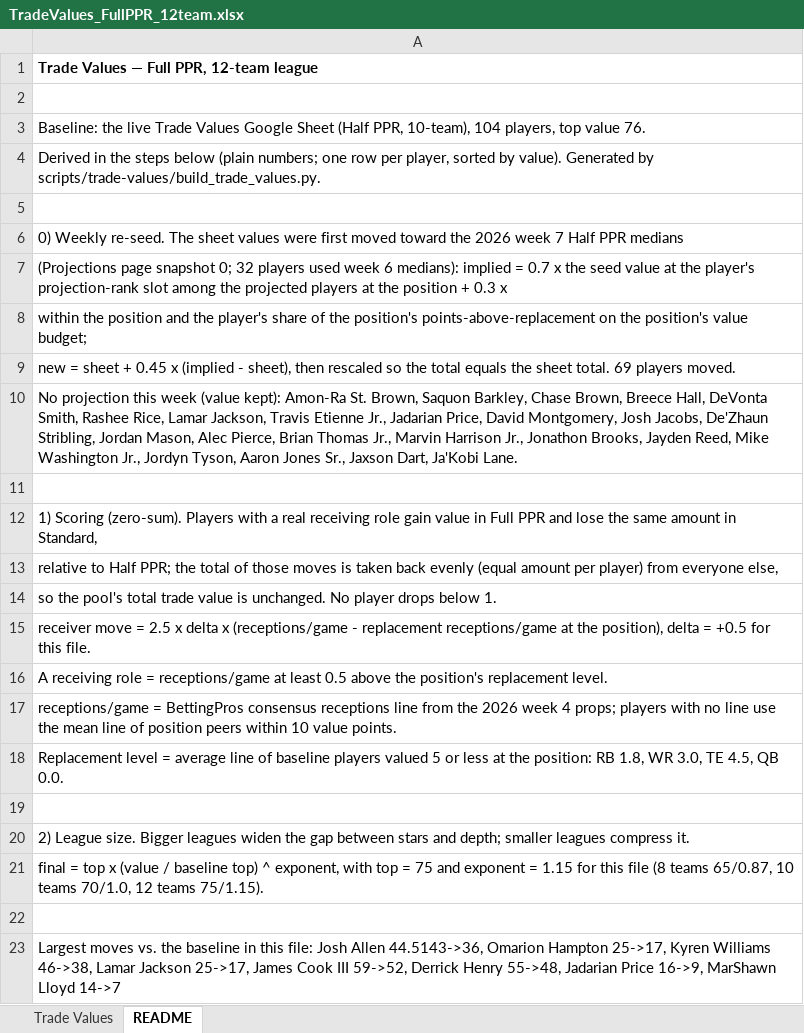
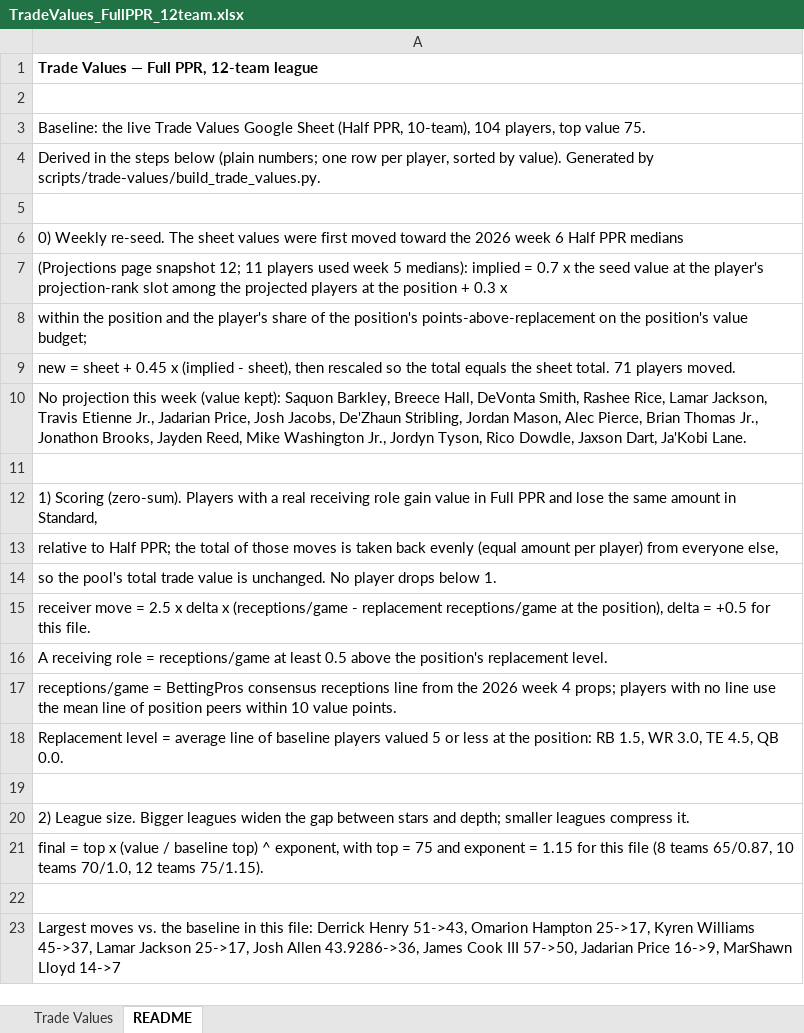
Before and after one commit to seoularpro/OddsVis, an Excel workbook: TradeValueSheets/TradeValues_FullPPR_12team.xlsx, sheet README, drawn as a sheet; values as stored, in another font and other column widths than the file's, no borders; the diff names each change by its address in the sheet, - before the commit and + after, or states it on an @@ line.

Commit message:
Revert "Update trade value sheets"
This reverts commit 7912be729759b44d4eef62af7e02316ffaac2d0c.

```diff
--- a/TradeValueSheets/TradeValues_FullPPR_12team.xlsx (sheet README)
+++ b/TradeValueSheets/TradeValues_FullPPR_12team.xlsx (sheet README)
-A3: …top value 76.
+A3: …top value 75.
-A6: …2026 week 7 Half PPR…
+A6: …2026 week 6 Half PPR…
-A7: …page snapshot 0; 32 players used week 6 medians): implied…
+A7: …page snapshot 12; 11 players used week 5 medians): implied…
-A9: …sheet total. 69 players moved.
+A9: …sheet total. 71 players moved.
-A10: …(value kept): Amon-Ra St. Brown, Saquon Barkley, Chase Brown, Breece Hall, DeVonta Smith, Rashee Rice, Lamar Jackson, Travis Etienne Jr., Jadarian Price, David Montgomery, Josh Jacobs, De'Zhaun Stribling, Jordan Mason, Alec Pierce, Brian Thomas Jr., Marvin Harrison Jr., Jonathon Brooks, Jayden Reed, Mike Washington Jr., Jordyn Tyson, Aaron Jones Sr., Jaxson Dart,…
+A10: …(value kept): Saquon Barkley, Breece Hall, DeVonta Smith, Rashee Rice, Lamar Jackson, Travis Etienne Jr., Jadarian Price, Josh Jacobs, De'Zhaun Stribling, Jordan Mason, Alec Pierce, Brian Thomas Jr., Jonathon Brooks, Jayden Reed, Mike Washington Jr., Jordyn Tyson, Rico Dowdle, Jaxson Dart,…
-A18: …position: RB 1.8, WR 3.0,…
+A18: …position: RB 1.5, WR 3.0,…
-A23: …this file: Josh Allen 44.5143->36, Omarion Hampton 25->17, Kyren Williams 46->38, Lamar Jackson 25->17, James Cook III 59->52, Derrick Henry 55->48, Jadarian Price…
+A23: …this file: Derrick Henry 51->43, Omarion Hampton 25->17, Kyren Williams 45->37, Lamar Jackson 25->17, Josh Allen 43.9286->36, James Cook III 57->50, Jadarian Price…
```
Also changed, not shown: sheet Trade Values, TradeValueSheets/TradeValues_FullPPR_10team.xlsx, TradeValueSheets/TradeValues_FullPPR_8team.xlsx, 18 other files.
